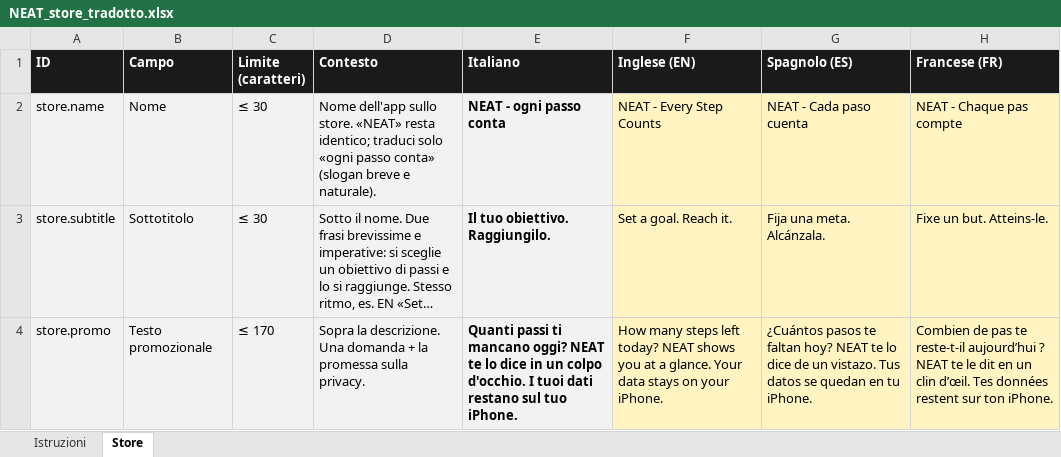
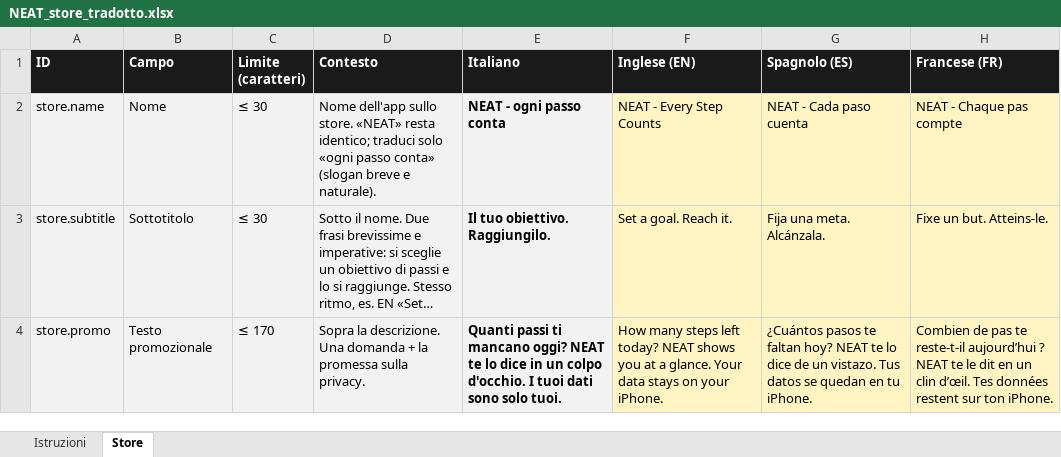
Before and after one commit to castellanza-alt/StepTeller, an Excel workbook: ios/localizzazione/NEAT_store_tradotto.xlsx, sheet Store, drawn as a sheet; only a part is shown; long unchanged cells end in …; values as stored, in another font and other column widths than the file's, no borders; the diff covers the shown part only; the diff names each change by its address in the sheet, - before the commit and + after, or states it on an @@ line.

```diff
--- a/ios/localizzazione/NEAT_store_tradotto.xlsx (sheet Store)
+++ b/ios/localizzazione/NEAT_store_tradotto.xlsx (sheet Store)
-E4 (Italiano): …tuoi dati restano sul tuo iPhone.
+E4 (Italiano): …tuoi dati sono solo tuoi.
```
Also changed, not shown: 1 edited cell elsewhere in this sheet, ios/localizzazione/NEAT_novita.xlsx, 5 other files.
